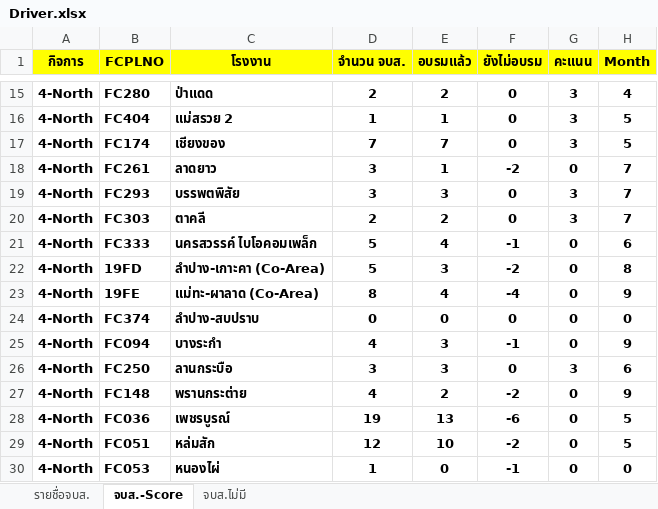
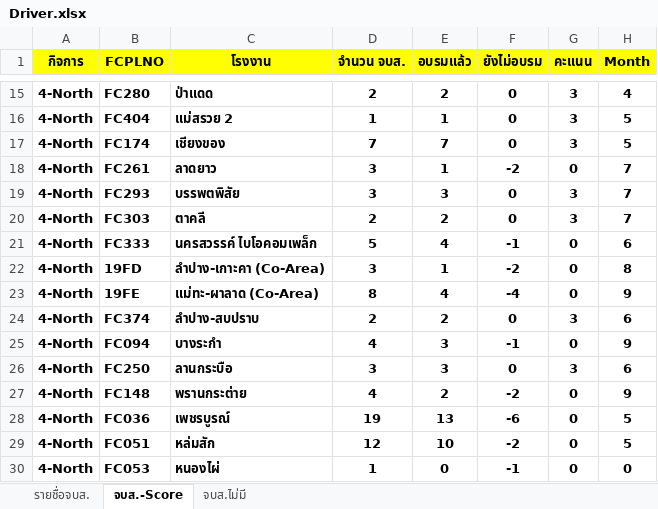
Before and after one commit to prayutp1-debug/newstarrating, an Excel workbook: source-excel/Driver.xlsx, sheet จบส.-Score, drawn as a sheet; only a part is shown, gaps mark what is left out; values as stored, in another font and other column widths than the file's, no borders; the diff names each change by its address in the sheet, - before the commit and + after, or states it on an @@ line.

```diff
--- a/source-excel/Driver.xlsx (sheet จบส.-Score)
+++ b/source-excel/Driver.xlsx (sheet จบส.-Score)
-D22 (จำนวน จบส.): 5
+D22 (จำนวน จบส.): 3
-E22 (อบรมแล้ว): 3
+E22 (อบรมแล้ว): 1
-D24 (จำนวน จบส.): 0
+D24 (จำนวน จบส.): 2
-E24 (อบรมแล้ว): 0
+E24 (อบรมแล้ว): 2
-G24 (คะแนน): 0
+G24 (คะแนน): 3
-H24 (Month): 0
+H24 (Month): 6
```
Also changed, not shown: sheet รายชื่อจบส., hidden cells.
